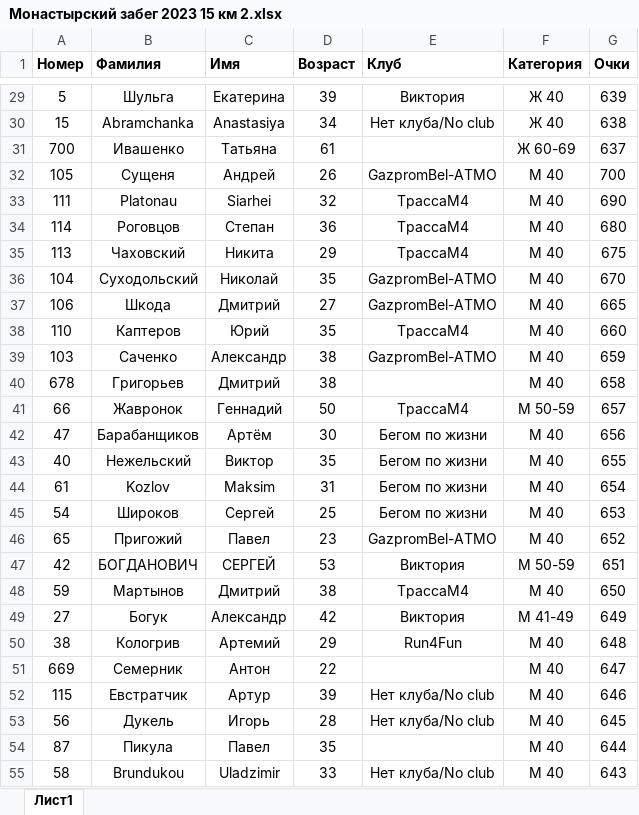
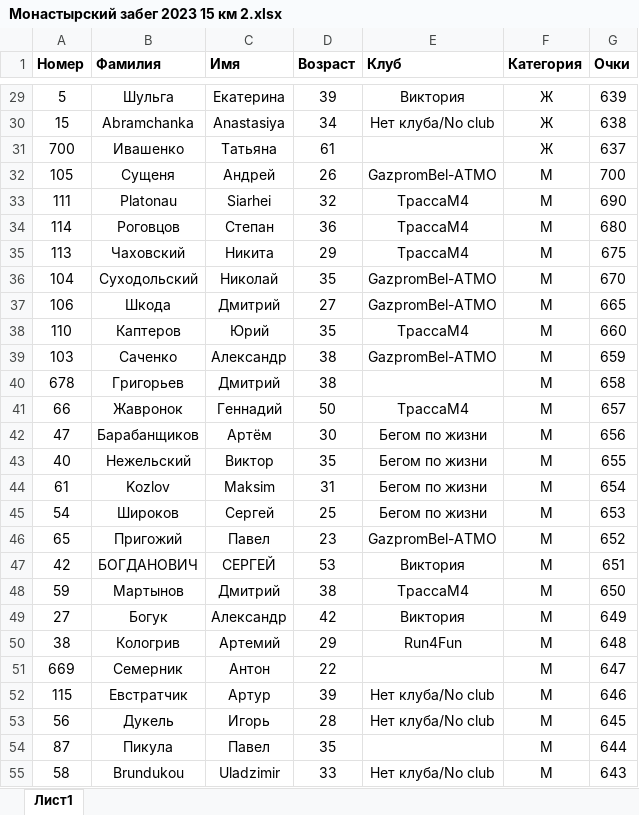
Before and after one commit to Zhauner/RunCount, an Excel workbook: Run tables/Монастырский забег 2023 15 км 2.xlsx, sheet Лист1, drawn as a sheet; only a part is shown, gaps mark what is left out; values as stored, in another font and other column widths than the file's, no borders; charts and pictures not drawn; the diff covers the shown part only; the diff names each change by its address in the sheet, - before the commit and + after, or states it on an @@ line.

```diff
--- a/Run tables/Монастырский забег 2023 15 км 2.xlsx (sheet Лист1)
+++ b/Run tables/Монастырский забег 2023 15 км 2.xlsx (sheet Лист1)
-F29:F30 (Категория): Ж 40
+F29:F30 (Категория): Ж
-F31 (Категория): Ж 60-69
+F31 (Категория): Ж
-F32:F40 (Категория): М 40
+F32:F40 (Категория): М
-F41 (Категория): М 50-59
+F41 (Категория): М
-F42:F46 (Категория): М 40
+F42:F46 (Категория): М
-F47 (Категория): М 50-59
+F47 (Категория): М
-F48 (Категория): М 40
+F48 (Категория): М
-F49 (Категория): М 41-49
+F49 (Категория): М
-F50:F55 (Категория): М 40
+F50:F55 (Категория): М
```
Also changed, not shown: 85 edited cells elsewhere in this sheet, charts or pictures, Run tables/Монастырский забег 2023 15 км 3.xlsx, 5 other files.
